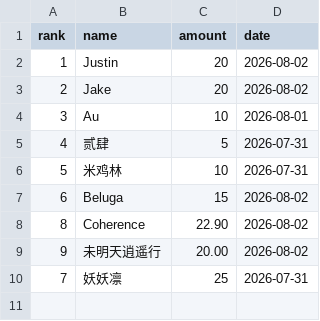
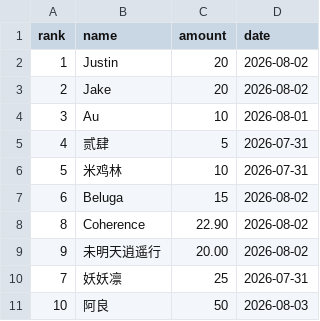
Before and after one commit to monpai-lover/AncientWarfare3.0, a CSV file: supporters.csv, drawn as a sheet; the diff names each change by its address in the sheet, - before the commit and + after, or states it on an @@ line.

Commit message:
chore: add latest supporter entry

```diff
--- a/supporters.csv
+++ b/supporters.csv
+row 11: 10 | 阿良 | 50 | 2026-08-03
```
Also changed, not shown: 1 other file.
